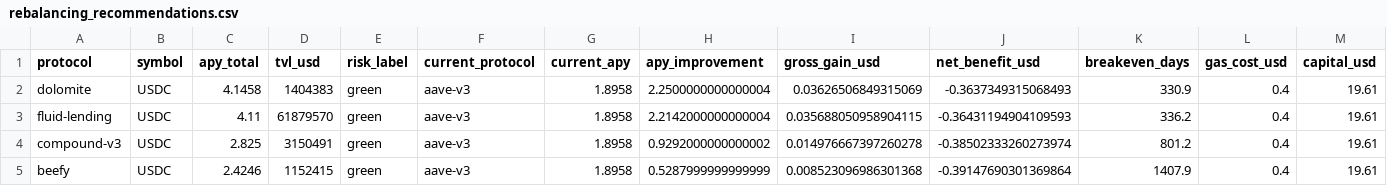
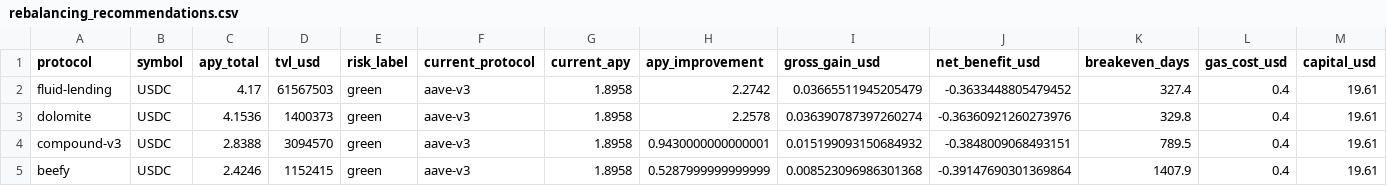
Before and after one commit to m-marcolazzeri/defi-monitor, a CSV file: data/rebalancing_recommendations.csv, drawn as a sheet; only a part is shown; removed rows and columns are numbered as before the commit, all else as after; rows hold the shown columns only; the diff names each change by its address in the sheet, - before the commit and + after, or states it on an @@ line.

```diff
--- a/data/rebalancing_recommendations.csv
+++ b/data/rebalancing_recommendations.csv
-row 2: dolomite | USDC | 4.1458 | 1404383 | green | aave-v3 | 1.8958 | 2.2500000000000004 | 0.03626506849315069 | -0.3637349315068493 | 330.9 | 0.4 | 19.61
-C2 (apy_total): 4.11
+C2 (apy_total): 4.17
-D2 (tvl_usd): 61879570
+D2 (tvl_usd): 61567503
-H2 (apy_improvement): 2.2142000000000004
+H2 (apy_improvement): 2.2742
-I2 (gross_gain_usd): 0.035688050958904115
+I2 (gross_gain_usd): 0.03665511945205479
-J2 (net_benefit_usd): -0.36431194904109593
+J2 (net_benefit_usd): -0.3633448805479452
-K2 (breakeven_days): 336.2
+K2 (breakeven_days): 327.4
+row 3: dolomite | USDC | 4.1536 | 1400373 | green | aave-v3 | 1.8958 | 2.2578 | 0.036390787397260274 | -0.36360921260273976 | 329.8 | 0.4 | 19.61
-C4 (apy_total): 2.825
+C4 (apy_total): 2.8388
-D4 (tvl_usd): 3150491
+D4 (tvl_usd): 3094570
-H4 (apy_improvement): 0.9292000000000002
+H4 (apy_improvement): 0.9430000000000001
-I4 (gross_gain_usd): 0.014976667397260278
+I4 (gross_gain_usd): 0.015199093150684932
-J4 (net_benefit_usd): -0.38502333260273974
+J4 (net_benefit_usd): -0.3848009068493151
-K4 (breakeven_days): 801.2
+K4 (breakeven_days): 789.5
```
Also changed, not shown: data/anomalies.csv, data/multi_protocol.csv, 1 other file.
